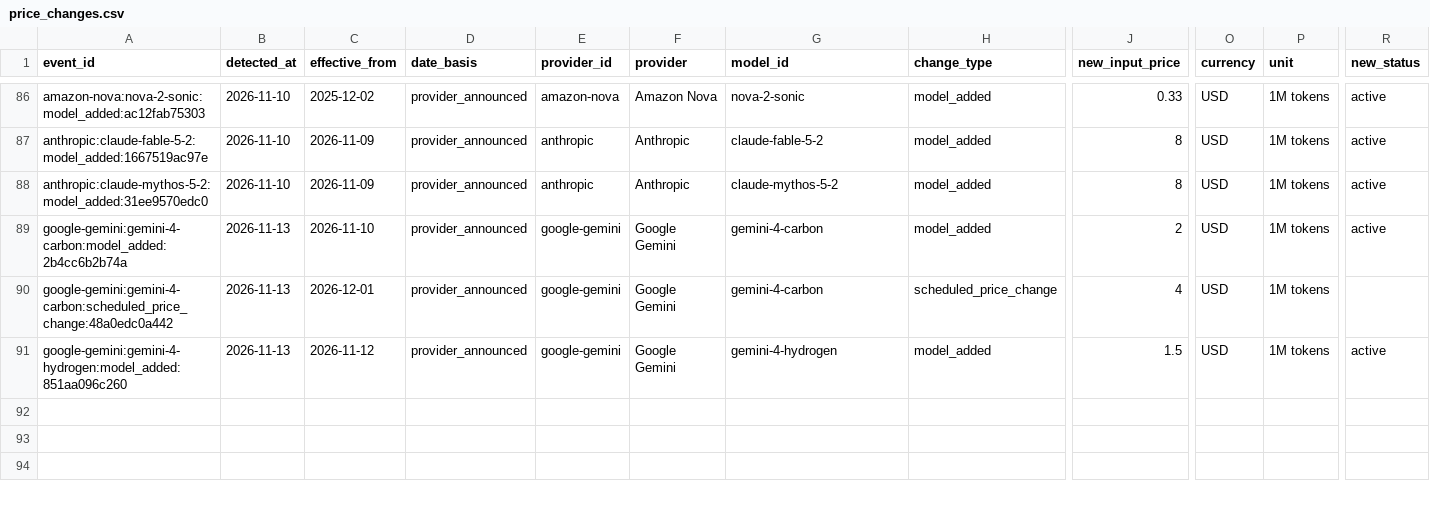
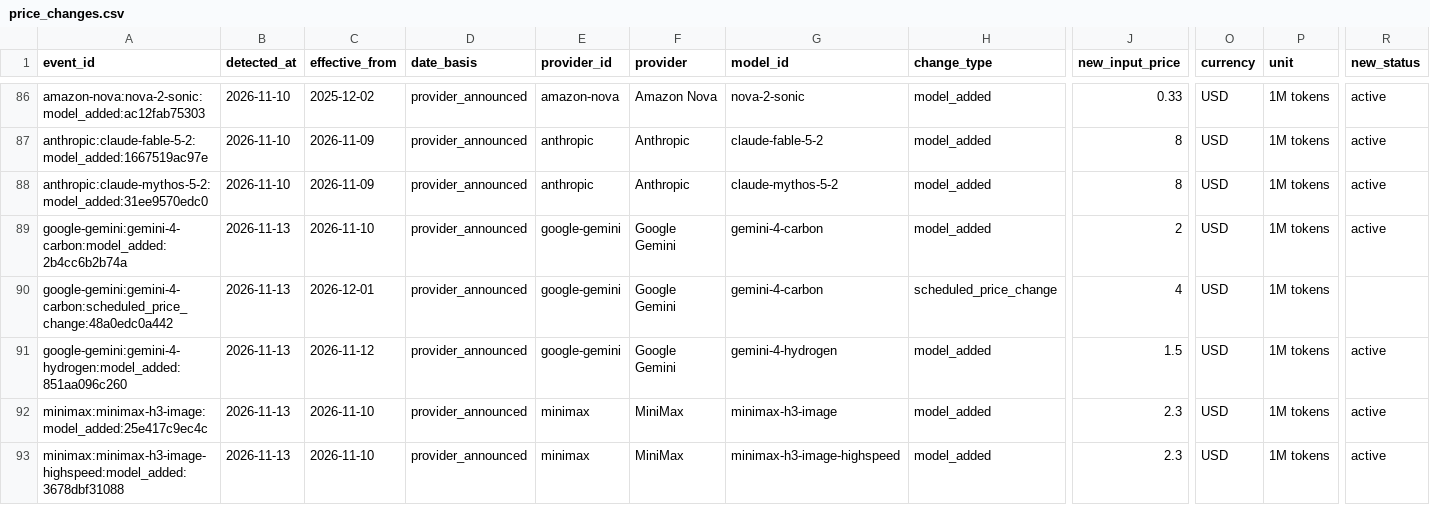
Before and after one commit to aicostbudget/ai-api-pricing-data, a CSV file: huggingface-history/price_changes.csv, drawn as a sheet; only a part is shown, gaps mark what is left out; rows hold the shown columns only; the diff names each change by its address in the sheet, - before the commit and + after, or states it on an @@ line.

```diff
--- a/huggingface-history/price_changes.csv
+++ b/huggingface-history/price_changes.csv
+row 92: minimax:minimax-h3-image:model_added:25e417c9ec4c | 2026-11-13 | 2026-11-10 | provider_announced | minimax | MiniMax | minimax-h3-image | model_added | 2.3 | USD | 1M tokens | active
+row 93: minimax:minimax-h3-image-highspeed:model_added:3678dbf31088 | 2026-11-13 | 2026-11-10 | provider_announced | minimax | MiniMax | minimax-h3-image-highspeed | model_added | 2.3 | USD | 1M tokens | active
```
Also changed, not shown: api/v1/prices.csv, data/prices.csv, 46 other files.
